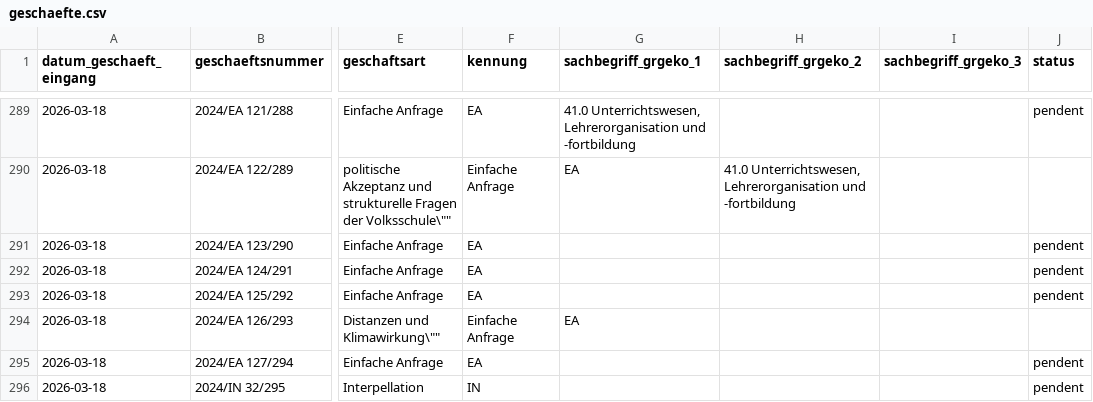
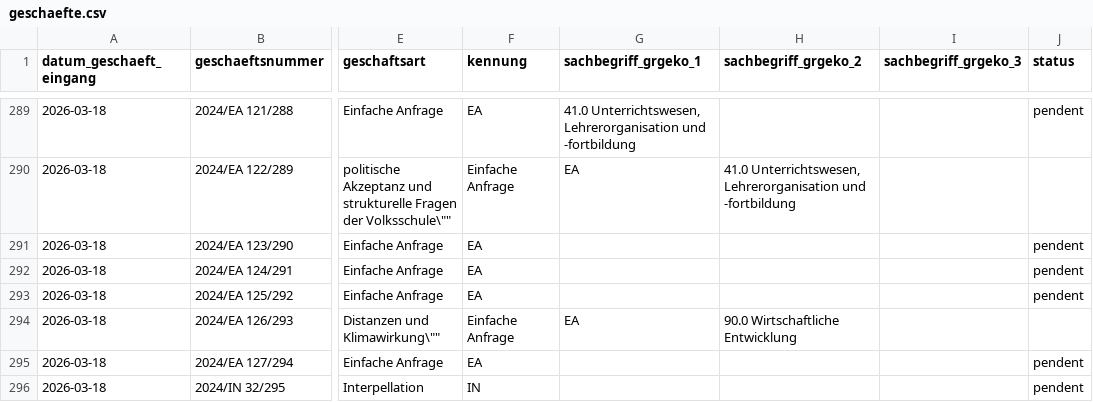
Before and after one commit to ogdtg/vorstossdaten_scrape, a CSV file: geschaefte.csv, drawn as a sheet; only a part is shown, gaps mark what is left out; the diff covers the shown part only; the diff names each change by its address in the sheet, - before the commit and + after, or states it on an @@ line.

```diff
--- a/geschaefte.csv
+++ b/geschaefte.csv
-H294 (sachbegriff_grgeko_2): (empty)
+H294 (sachbegriff_grgeko_2): 90.0 Wirtschaftliche Entwicklung
```
Also changed, not shown: 20 edited cells elsewhere in this file, dokumente.csv, 1 other file.
